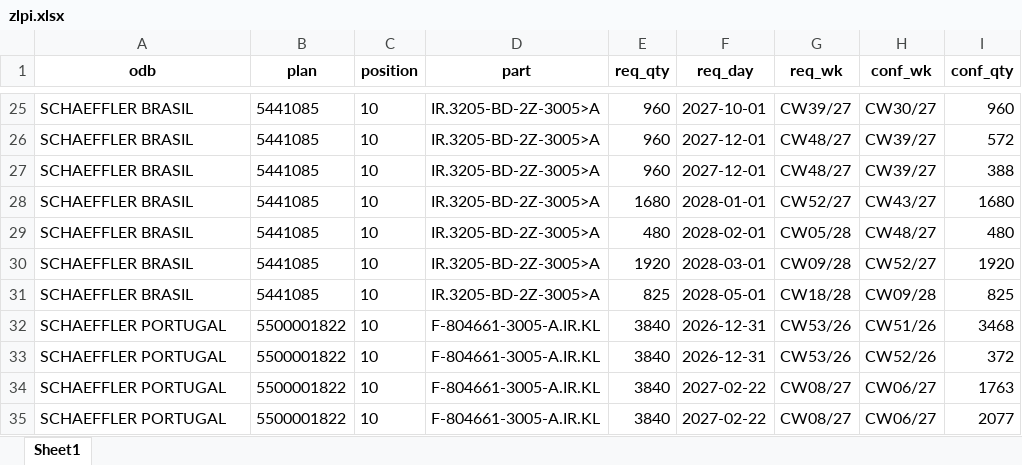
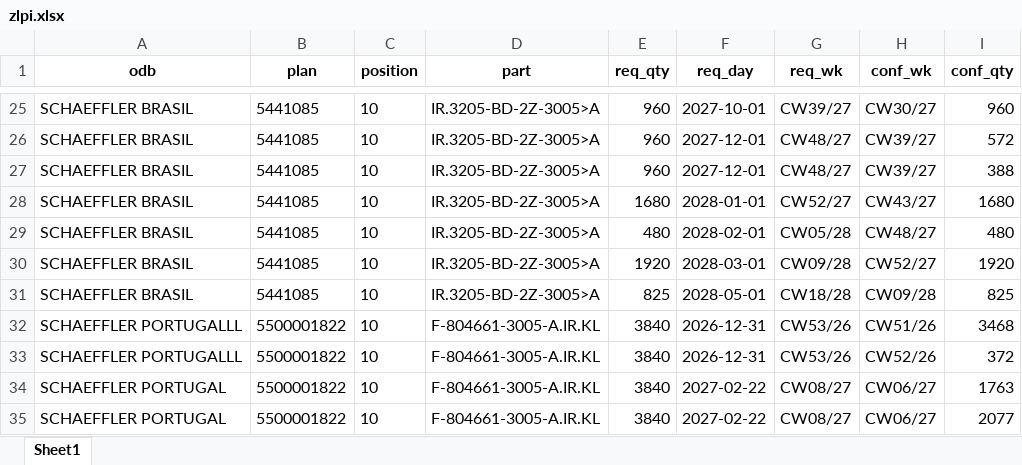
Before and after one commit to andrejpojdak/planner, an Excel workbook: zlpi.xlsx, sheet Sheet1, drawn as a sheet; only a part is shown, gaps mark what is left out; values as stored, in another font and other column widths than the file's, no borders; the diff names each change by its address in the sheet, - before the commit and + after, or states it on an @@ line.

```diff
--- a/zlpi.xlsx (sheet Sheet1)
+++ b/zlpi.xlsx (sheet Sheet1)
-A32:A33 (odb): SCHAEFFLER PORTUGAL
+A32:A33 (odb): SCHAEFFLER PORTUGALLL
```
Also changed, not shown: 2 other files.
